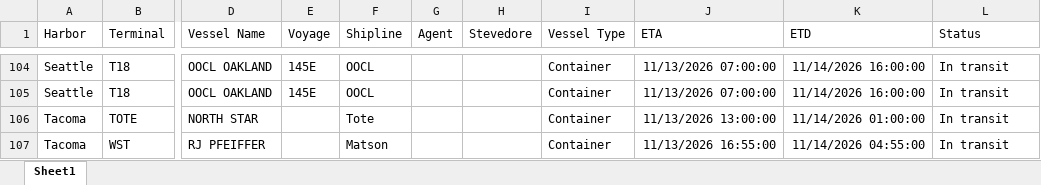
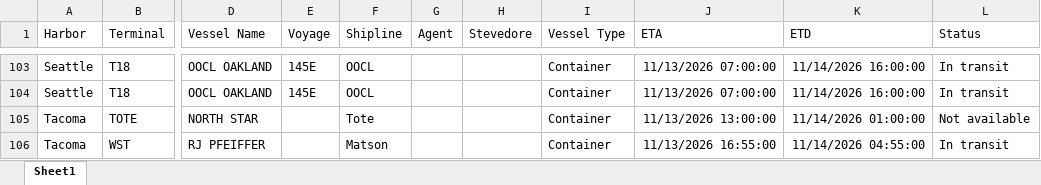
Before and after one commit to TheJoe1990/Ilwu, an Excel workbook: data/vessels/2026-10-21.xlsx, sheet Sheet1, drawn as a sheet; only a part is shown, gaps mark what is left out; values as stored, in another font and other column widths than the file's, no borders; table styles not drawn; addresses are those after the commit; the diff covers the shown part only; the diff names each change by its address in the sheet, - before the commit and + after, or states it on an @@ line.

```diff
--- a/data/vessels/2026-10-21.xlsx (sheet Sheet1)
+++ b/data/vessels/2026-10-21.xlsx (sheet Sheet1)
-L105 (Status): In transit
+L105 (Status): Not available
```
Also changed, not shown: 1 removed row, 2 moved rows and 5 edited cells elsewhere in this sheet, 3 other files.
